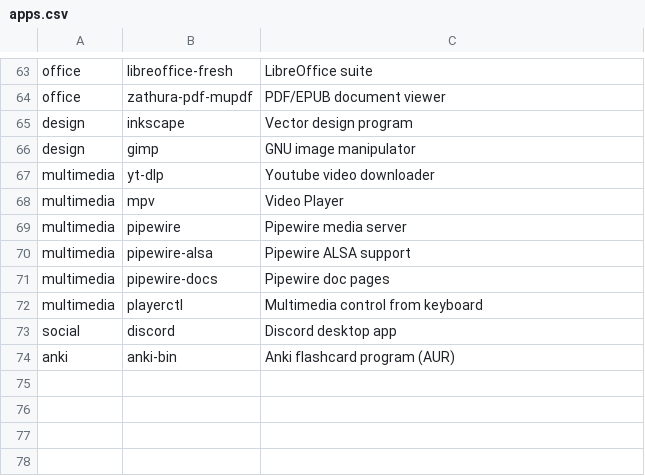
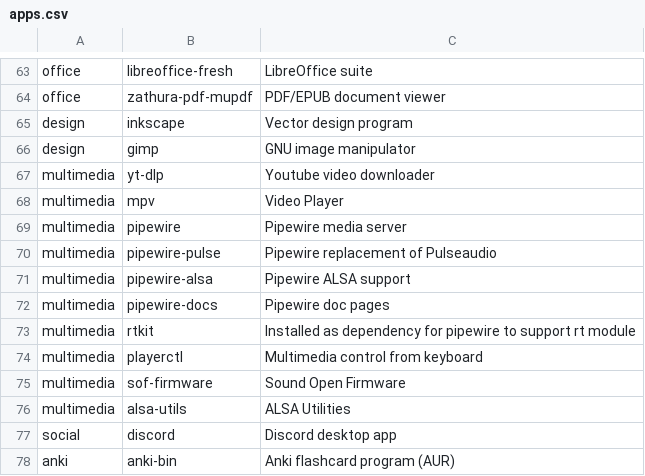
Before and after one commit to JNickuser/arch_installer, a CSV file: apps.csv, drawn as a sheet; only a part is shown, gaps mark what is left out.

Commit message:
Programs added to the group multimedia

```diff
--- a/apps.csv
+++ b/apps.csv
@@ -69,5 +69,9 @@ multimedia,mpv,Video Player
 multimedia,pipewire,Pipewire media server
+multimedia,pipewire-pulse,Pipewire replacement of Pulseaudio
 multimedia,pipewire-alsa,Pipewire ALSA support
 multimedia,pipewire-docs,Pipewire doc pages
+multimedia,rtkit,Installed as dependency for pipewire to support rt module
 multimedia,playerctl,Multimedia control from keyboard
+multimedia,sof-firmware,Sound Open Firmware
+multimedia,alsa-utils,ALSA Utilities
 social,discord,Discord desktop app
```
